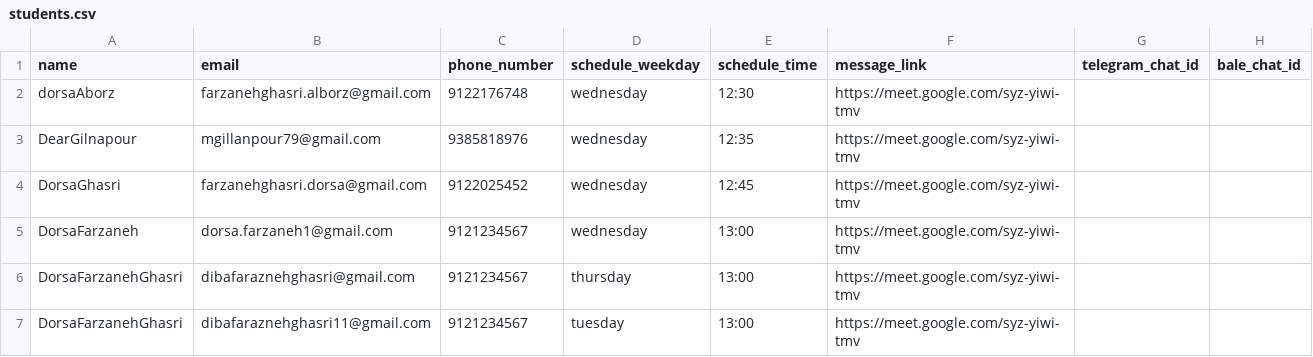
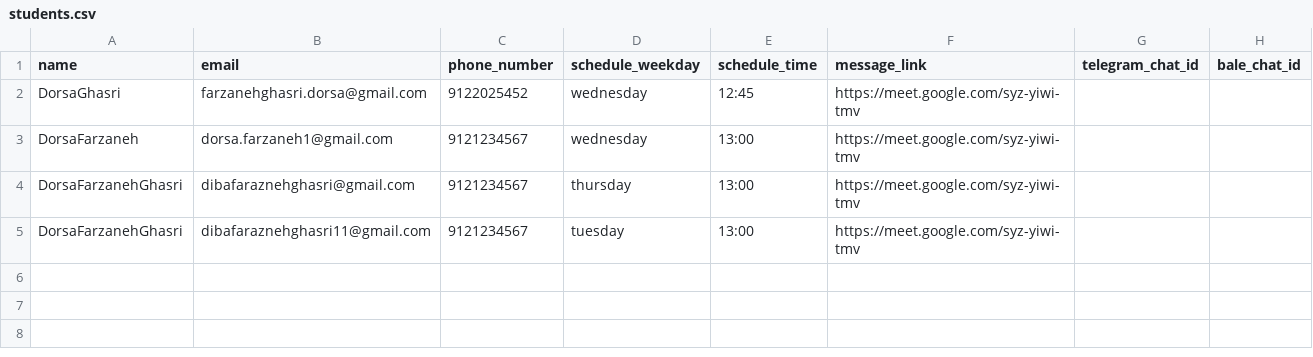
Before and after one commit to FarzanehGhasri/ClassReminer, a CSV file: data/students.csv, drawn as a sheet.

```diff
--- a/data/students.csv
+++ b/data/students.csv
@@ -1,4 +1,2 @@
 name,email,phone_number,schedule_weekday,schedule_time,message_link,telegram_chat_id,bale_chat_id
-dorsaAborz,farzanehghasri.alborz@gmail.com,9122176748,wednesday,12:30,https://meet.google.com/syz-yiwi-tmv,,
-DearGilnapour,mgillanpour79@gmail.com,9385818976,wednesday,12:35,https://meet.google.com/syz-yiwi-tmv,,
 DorsaGhasri,farzanehghasri.dorsa@gmail.com,9122025452,wednesday,12:45,https://meet.google.com/syz-yiwi-tmv,,
```
Also changed, not shown: 4 other files.
